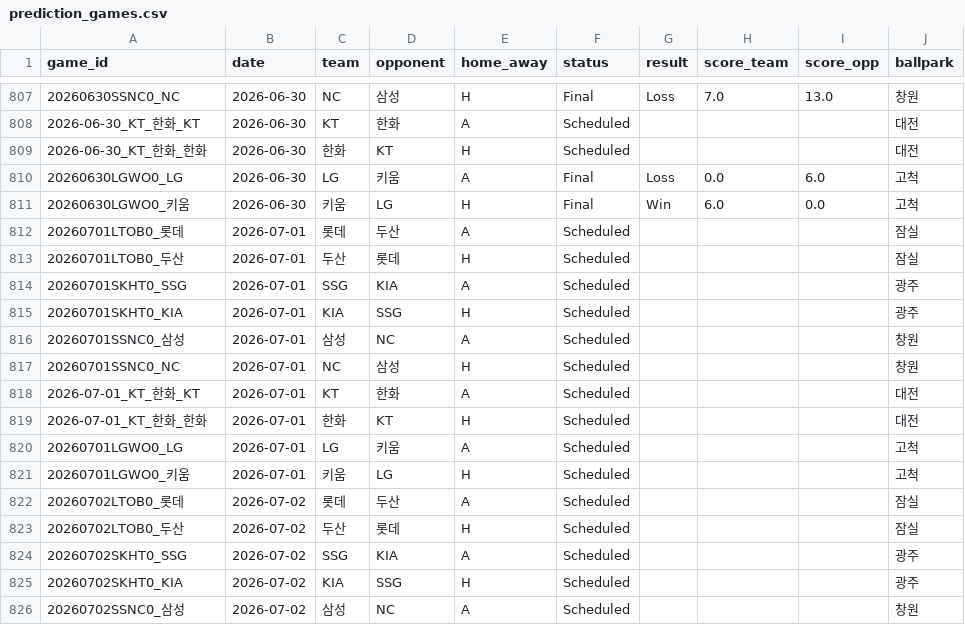
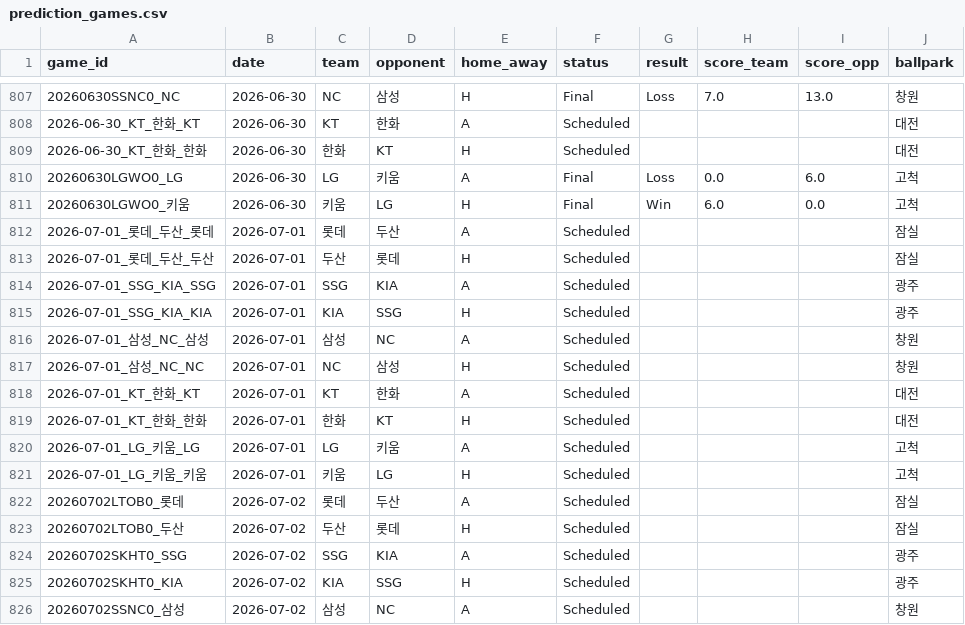
Before and after one commit to SaRangWOO/sports_analytics, a CSV file: kbo_analytics/data/official/prediction_games.csv, drawn as a sheet; only a part is shown, gaps mark what is left out.

```diff
--- a/kbo_analytics/data/official/prediction_games.csv
+++ b/kbo_analytics/data/official/prediction_games.csv
@@ -811,12 +811,12 @@
 20260630LGWO0_키움,2026-06-30,키움,LG,H,Final,Win,6.0,0.0,고척
-20260701LTOB0_롯데,2026-07-01,롯데,두산,A,Scheduled,,,,잠실
-20260701LTOB0_두산,2026-07-01,두산,롯데,H,Scheduled,,,,잠실
-20260701SKHT0_SSG,2026-07-01,SSG,KIA,A,Scheduled,,,,광주
-20260701SKHT0_KIA,2026-07-01,KIA,SSG,H,Scheduled,,,,광주
-20260701SSNC0_삼성,2026-07-01,삼성,NC,A,Scheduled,,,,창원
-20260701SSNC0_NC,2026-07-01,NC,삼성,H,Scheduled,,,,창원
+2026-07-01_롯데_두산_롯데,2026-07-01,롯데,두산,A,Scheduled,,,,잠실
+2026-07-01_롯데_두산_두산,2026-07-01,두산,롯데,H,Scheduled,,,,잠실
+2026-07-01_SSG_KIA_SSG,2026-07-01,SSG,KIA,A,Scheduled,,,,광주
+2026-07-01_SSG_KIA_KIA,2026-07-01,KIA,SSG,H,Scheduled,,,,광주
+2026-07-01_삼성_NC_삼성,2026-07-01,삼성,NC,A,Scheduled,,,,창원
+2026-07-01_삼성_NC_NC,2026-07-01,NC,삼성,H,Scheduled,,,,창원
 2026-07-01_KT_한화_KT,2026-07-01,KT,한화,A,Scheduled,,,,대전
 2026-07-01_KT_한화_한화,2026-07-01,한화,KT,H,Scheduled,,,,대전
-20260701LGWO0_LG,2026-07-01,LG,키움,A,Scheduled,,,,고척
-20260701LGWO0_키움,2026-07-01,키움,LG,H,Scheduled,,,,고척
+2026-07-01_LG_키움_LG,2026-07-01,LG,키움,A,Scheduled,,,,고척
+2026-07-01_LG_키움_키움,2026-07-01,키움,LG,H,Scheduled,,,,고척
 20260702LTOB0_롯데,2026-07-02,롯데,두산,A,Scheduled,,,,잠실
```
Also changed, not shown: kbo_analytics/data/official/pitching_daily_snapshot.csv, kbo_analytics/modeling/results/non_pitching_feature_decision_report.csv, 25 other files.
